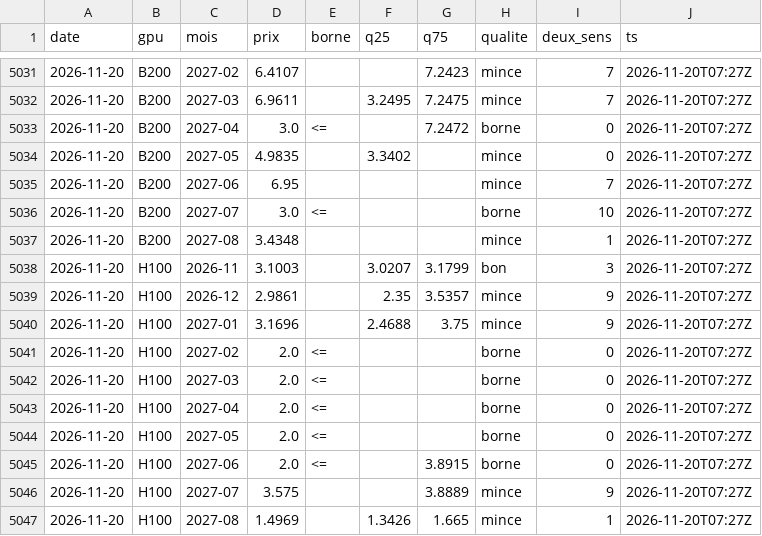
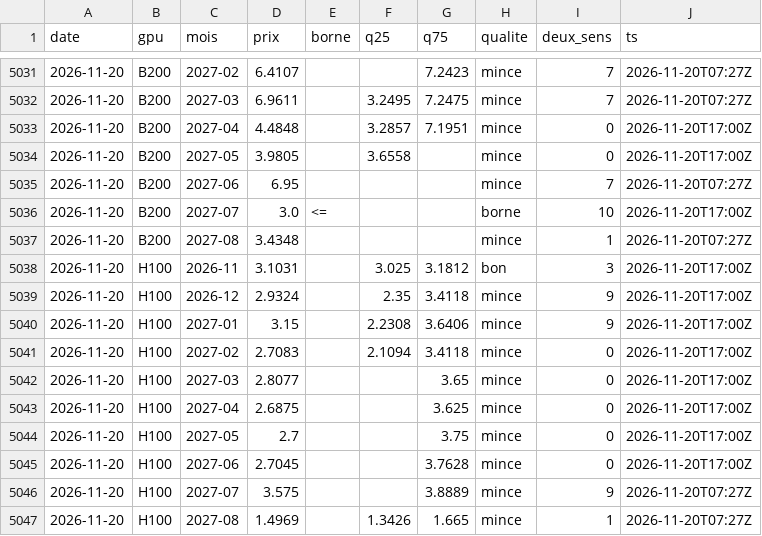
Before and after one commit to davidprzzzzz/compute-data, a CSV file: data/history/kalshi_forwards.csv, drawn as a sheet; only a part is shown, gaps mark what is left out; the diff covers the shown part only.

```diff
--- a/data/history/kalshi_forwards.csv
+++ b/data/history/kalshi_forwards.csv
@@ -5032,15 +5032,15 @@ date,gpu,mois,prix,borne,q25,q75,qualite,deux_sens,ts
 2026-11-20,B200,2027-03,6.9611,,3.2495,7.2475,mince,7,2026-11-20T07:27Z
-2026-11-20,B200,2027-04,3.0,<=,,7.2472,borne,0,2026-11-20T07:27Z
-2026-11-20,B200,2027-05,4.9835,,3.3402,,mince,0,2026-11-20T07:27Z
+2026-11-20,B200,2027-04,4.4848,,3.2857,7.1951,mince,0,2026-11-20T17:00Z
+2026-11-20,B200,2027-05,3.9805,,3.6558,,mince,0,2026-11-20T17:00Z
 2026-11-20,B200,2027-06,6.95,,,,mince,7,2026-11-20T07:27Z
-2026-11-20,B200,2027-07,3.0,<=,,,borne,10,2026-11-20T07:27Z
+2026-11-20,B200,2027-07,3.0,<=,,,borne,10,2026-11-20T17:00Z
 2026-11-20,B200,2027-08,3.4348,,,,mince,1,2026-11-20T07:27Z
-2026-11-20,H100,2026-11,3.1003,,3.0207,3.1799,bon,3,2026-11-20T07:27Z
-2026-11-20,H100,2026-12,2.9861,,2.35,3.5357,mince,9,2026-11-20T07:27Z
-2026-11-20,H100,2027-01,3.1696,,2.4688,3.75,mince,9,2026-11-20T07:27Z
-2026-11-20,H100,2027-02,2.0,<=,,,borne,0,2026-11-20T07:27Z
-2026-11-20,H100,2027-03,2.0,<=,,,borne,0,2026-11-20T07:27Z
-2026-11-20,H100,2027-04,2.0,<=,,,borne,0,2026-11-20T07:27Z
-2026-11-20,H100,2027-05,2.0,<=,,,borne,0,2026-11-20T07:27Z
-2026-11-20,H100,2027-06,2.0,<=,,3.8915,borne,0,2026-11-20T07:27Z
+2026-11-20,H100,2026-11,3.1031,,3.025,3.1812,bon,3,2026-11-20T17:00Z
+2026-11-20,H100,2026-12,2.9324,,2.35,3.4118,mince,9,2026-11-20T17:00Z
+2026-11-20,H100,2027-01,3.15,,2.2308,3.6406,mince,9,2026-11-20T17:00Z
+2026-11-20,H100,2027-02,2.7083,,2.1094,3.4118,mince,0,2026-11-20T17:00Z
+2026-11-20,H100,2027-03,2.8077,,,3.65,mince,0,2026-11-20T17:00Z
+2026-11-20,H100,2027-04,2.6875,,,3.625,mince,0,2026-11-20T17:00Z
+2026-11-20,H100,2027-05,2.7,,,3.75,mince,0,2026-11-20T17:00Z
+2026-11-20,H100,2027-06,2.7045,,,3.7628,mince,0,2026-11-20T17:00Z
 2026-11-20,H100,2027-07,3.575,,,3.8889,mince,9,2026-11-20T07:27Z
```
Also changed, not shown: 58 edited cells elsewhere in this file, data/history/kalshi_snapshots.csv, data/history/listings.csv, 16 other files.
